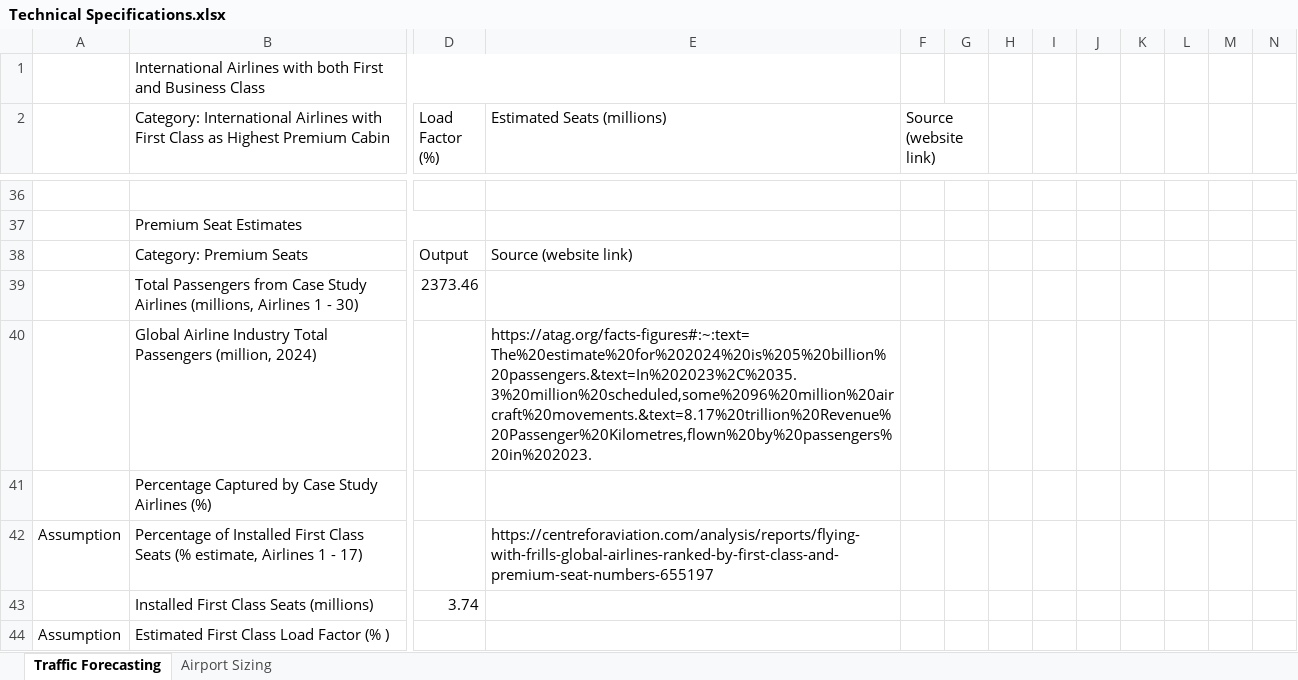
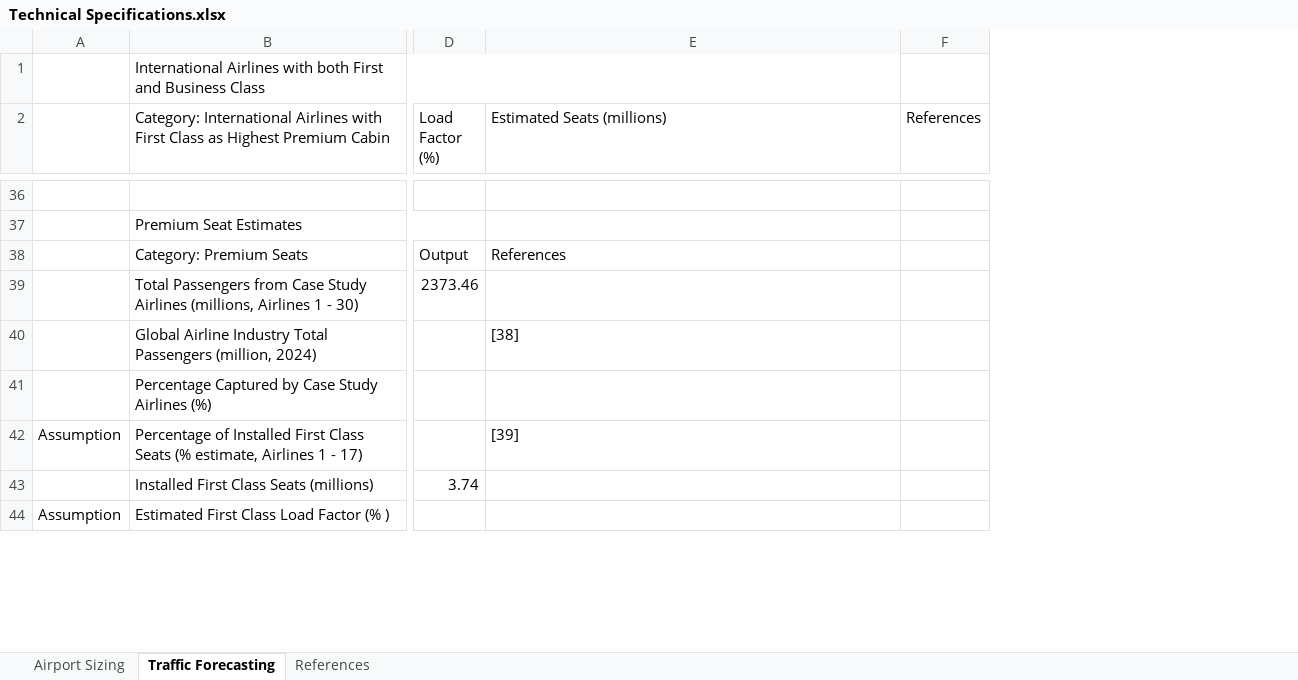
Before and after one commit to PhongTong/Air-and-Spaceport, an Excel workbook: Documents/Technical Specifications.xlsx, sheet Traffic Forecasting, drawn as a sheet; only a part is shown, gaps mark what is left out; values as stored, in another font and other column widths than the file's, no cell formats; removed rows and columns are numbered as before the commit, all else as after; the diff covers the shown part only; the diff names each change by its address in the sheet, - before the commit and + after, or states it on an @@ line.

```diff
--- a/Documents/Technical Specifications.xlsx (sheet Traffic Forecasting)
+++ b/Documents/Technical Specifications.xlsx (sheet Traffic Forecasting)
+sheet tab: References
@@ sheet tab order changed: Airport Sizing | Traffic Forecasting | References @@
-column F (Source (website link)), empty
-column G, empty
-column H, empty
-column I, empty
-column J, empty
-column K, empty
-column L, empty
-column M, empty
-column N, empty
+column F (References), empty
-E38 (Estimated Seats (millions)): Source (website link)
+E38 (Estimated Seats (millions)): References
-E40 (Estimated Seats (millions)): https://atag.org/facts-figures#:~:text=The%20estimate%20for%202024%20is%205%20billion%20passengers.&text=In%202023%2C%2035.3%20million%20scheduled,some%2096%20million%20aircraft%20movements.&text=8.17%20trillion%20Revenue%20Passenger%20Kilometres,flown%20by%20passengers%20in%202023.
+E40 (Estimated Seats (millions)): [38]
-E42 (Estimated Seats (millions)): https://centreforaviation.com/analysis/reports/flying-with-frills-global-airlines-ranked-by-first-class-and-premium-seat-numbers-655197
+E42 (Estimated Seats (millions)): [39]
```
Also changed, not shown: 1 added row, 1 removed row and 20 edited cells elsewhere in this sheet, sheet Airport Sizing, cell formats, formulas that keep their value.
